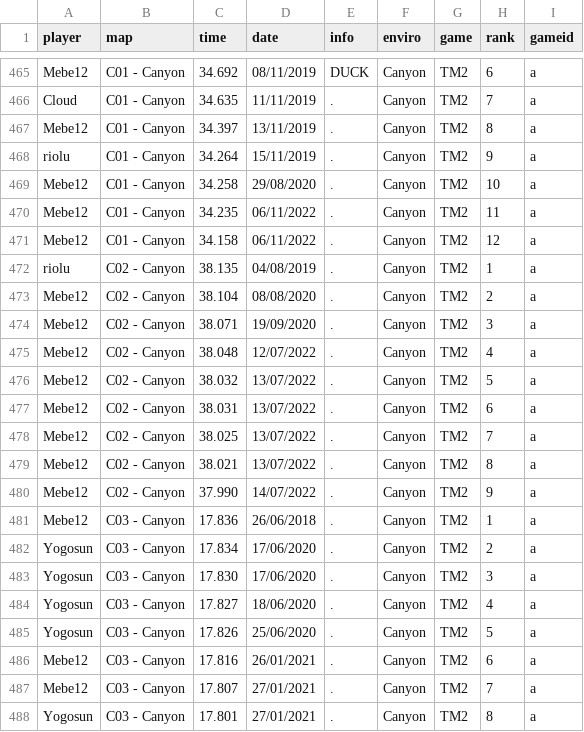
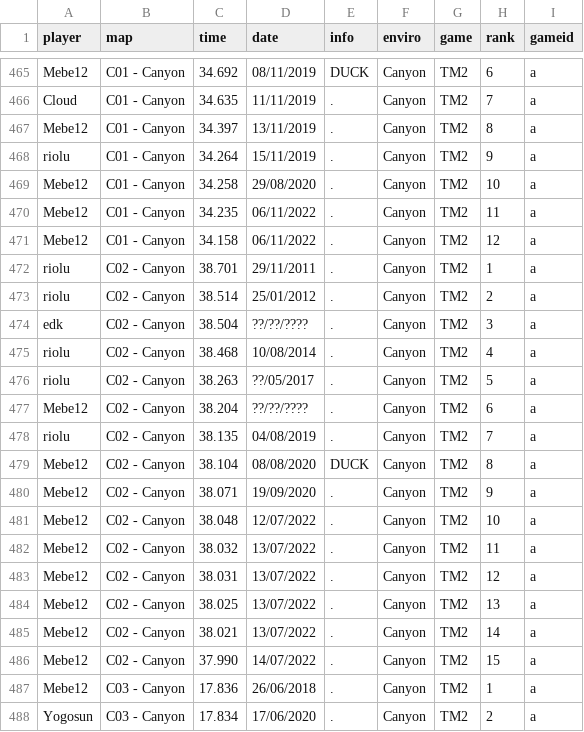
Before and after one commit to Loupphok/TWRC, a CSV file: data/WRDb.csv, drawn as a sheet; only a part is shown, gaps mark what is left out; the shorter side is filled out with more unchanged rows.

Commit message:
Update WRDb.csv

```diff
--- a/data/WRDb.csv
+++ b/data/WRDb.csv
@@ -471,11 +471,17 @@ Mebe12;C01 - Canyon;34.235;06/11/2022;.;Canyon;TM2;11;a
 Mebe12;C01 - Canyon;34.158;06/11/2022;.;Canyon;TM2;12;a
-riolu;C02 - Canyon;38.135;04/08/2019;.;Canyon;TM2;1;a
-Mebe12;C02 - Canyon;38.104;08/08/2020;.;Canyon;TM2;2;a
-Mebe12;C02 - Canyon;38.071;19/09/2020;.;Canyon;TM2;3;a
-Mebe12;C02 - Canyon;38.048;12/07/2022;.;Canyon;TM2;4;a
-Mebe12;C02 - Canyon;38.032;13/07/2022;.;Canyon;TM2;5;a
-Mebe12;C02 - Canyon;38.031;13/07/2022;.;Canyon;TM2;6;a
-Mebe12;C02 - Canyon;38.025;13/07/2022;.;Canyon;TM2;7;a
-Mebe12;C02 - Canyon;38.021;13/07/2022;.;Canyon;TM2;8;a
-Mebe12;C02 - Canyon;37.990;14/07/2022;.;Canyon;TM2;9;a
+riolu;C02 - Canyon;38.701;29/11/2011;.;Canyon;TM2;1;a
+riolu;C02 - Canyon;38.514;25/01/2012;.;Canyon;TM2;2;a
+edk;C02 - Canyon;38.504;??/??/????;.;Canyon;TM2;3;a
+riolu;C02 - Canyon;38.468;10/08/2014;.;Canyon;TM2;4;a
+riolu;C02 - Canyon;38.263;??/05/2017;.;Canyon;TM2;5;a
+Mebe12;C02 - Canyon;38.204;??/??/????;.;Canyon;TM2;6;a
+riolu;C02 - Canyon;38.135;04/08/2019;.;Canyon;TM2;7;a
+Mebe12;C02 - Canyon;38.104;08/08/2020;DUCK;Canyon;TM2;8;a
+Mebe12;C02 - Canyon;38.071;19/09/2020;.;Canyon;TM2;9;a
+Mebe12;C02 - Canyon;38.048;12/07/2022;.;Canyon;TM2;10;a
+Mebe12;C02 - Canyon;38.032;13/07/2022;.;Canyon;TM2;11;a
+Mebe12;C02 - Canyon;38.031;13/07/2022;.;Canyon;TM2;12;a
+Mebe12;C02 - Canyon;38.025;13/07/2022;.;Canyon;TM2;13;a
+Mebe12;C02 - Canyon;38.021;13/07/2022;.;Canyon;TM2;14;a
+Mebe12;C02 - Canyon;37.990;14/07/2022;.;Canyon;TM2;15;a
 Mebe12;C03 - Canyon;17.836;26/06/2018;.;Canyon;TM2;1;a
```
